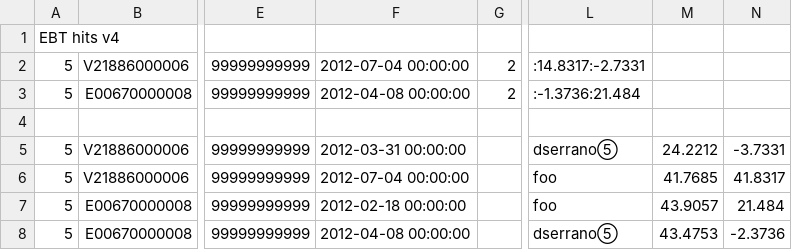
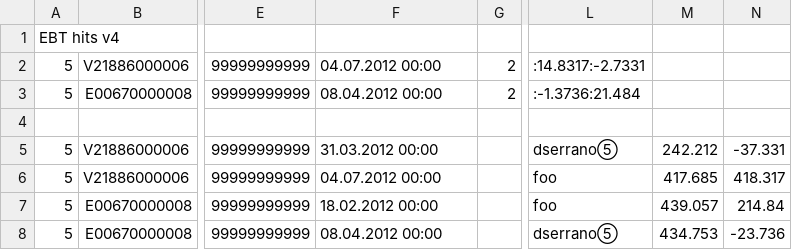
Before and after one commit to dserrano5/ebtst, a CSV file: t/hits3.csv, drawn as a sheet; only a part is shown, gaps mark what is left out; the diff names each change by its address in the sheet, - before the commit and + after, or states it on an @@ line.

```diff
--- a/t/hits3.csv
+++ b/t/hits3.csv
-F2: 2012-07-04 00:00:00
+F2: 04.07.2012 00:00
-F3: 2012-04-08 00:00:00
+F3: 08.04.2012 00:00
-F5: 2012-03-31 00:00:00
+F5: 31.03.2012 00:00
-M5: 24.2212
+M5: 242.212
-N5: -3.7331
+N5: -37.331
-F6: 2012-07-04 00:00:00
+F6: 04.07.2012 00:00
-M6: 41.7685
+M6: 417.685
-N6: 41.8317
+N6: 418.317
-F7: 2012-02-18 00:00:00
+F7: 18.02.2012 00:00
-M7: 43.9057
+M7: 439.057
-N7: 21.484
+N7: 214.84
-F8: 2012-04-08 00:00:00
+F8: 08.04.2012 00:00
-M8: 43.4753
+M8: 434.753
-N8: -2.3736
+N8: -23.736
```
Also changed, not shown: t/notes3.csv, 1 other file.
